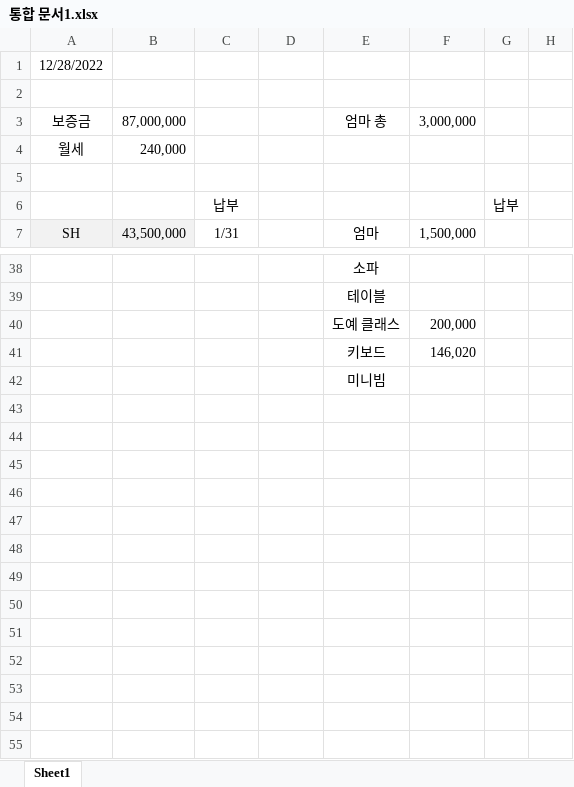
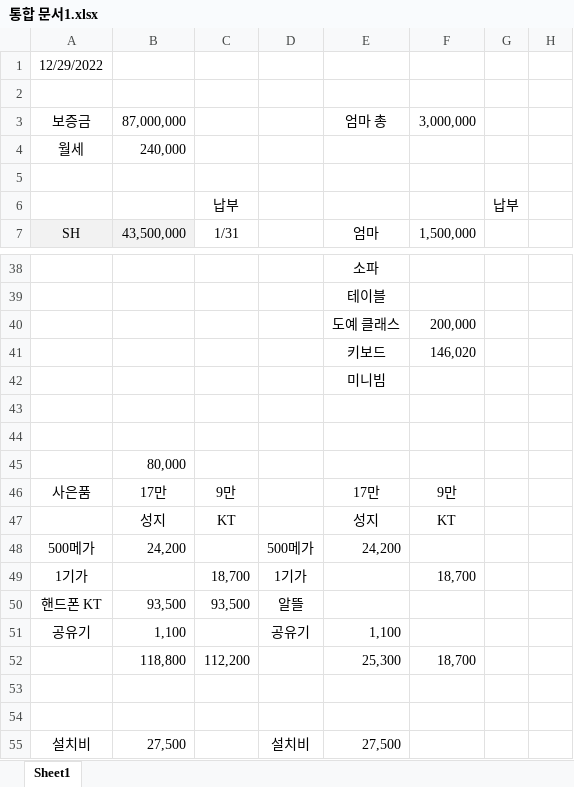
Before and after one commit to so-dami/FED-PJ-2022-dami, an Excel workbook: 통합 문서1.xlsx, sheet Sheet1, drawn as a sheet; only a part is shown, gaps mark what is left out; values as stored, in another font and other column widths than the file's, no borders; the diff names each change by its address in the sheet, - before the commit and + after, or states it on an @@ line.

Commit message:
Update 통합 문서1.xlsx

```diff
--- a/통합 문서1.xlsx (sheet Sheet1)
+++ b/통합 문서1.xlsx (sheet Sheet1)
-A1: 12/28/2022
+A1: 12/29/2022
+row 43: (empty)
+row 44: (empty)
+row 45:  | 80,000
+row 46: 사은품 | 17만 | 9만 |  | 17만 | 9만
+row 47:  | 성지 | KT |  | 성지 | KT
+row 48: 500메가 | 24,200 |  | 500메가 | 24,200
+row 49: 1기가 |  | 18,700 | 1기가 |  | 18,700
+row 50: 핸드폰 KT | 93,500 | 93,500 | 알뜰
+row 51: 공유기 | 1,100 |  | 공유기 | 1,100
+row 52:  | 118,800 | 112,200 |  | 25,300 | 18,700
+row 53: (empty)
+row 54: (empty)
+row 55: 설치비 | 27,500 |  | 설치비 | 27,500
```
